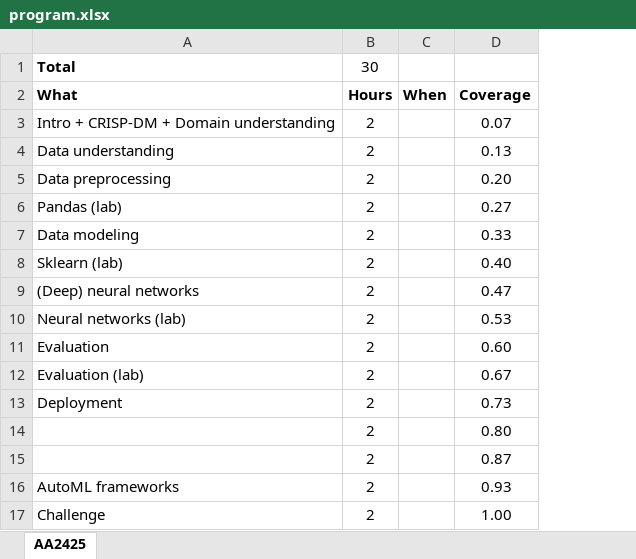
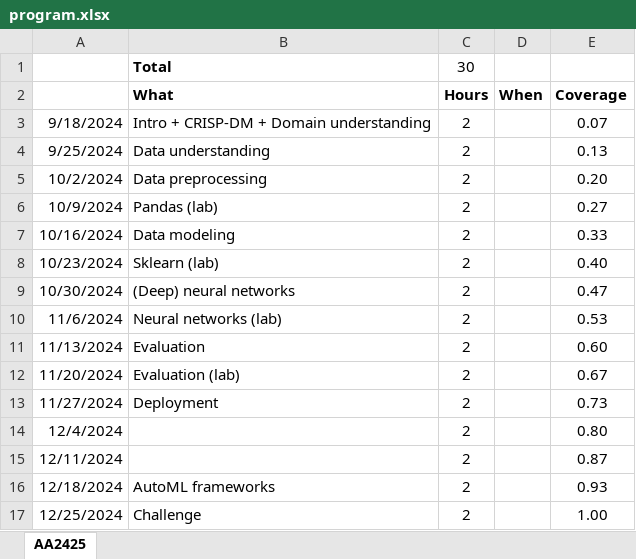
Before and after one commit to w4bo/AA2425-unibo-mldm, an Excel workbook: program.xlsx, sheet AA2425, drawn as a sheet; values as stored, in another font and other column widths than the file's, no borders; the diff names each change by its address in the sheet, - before the commit and + after, or states it on an @@ line.

Commit message:
add program

```diff
--- a/program.xlsx (sheet AA2425)
+++ b/program.xlsx (sheet AA2425)
+column A, rows 3-17: 9/18/2024 | 9/25/2024 | 10/2/2024 | 10/9/2024 | 10/16/2024 | 10/23/2024 | 10/30/2024 | 11/6/2024 | 11/13/2024 | 11/20/2024 | 11/27/2024 | 12/4/2024 | 12/11/2024 | 12/18/2024 | 12/25/2024
```
Also changed, not shown: formulas that keep their value.
